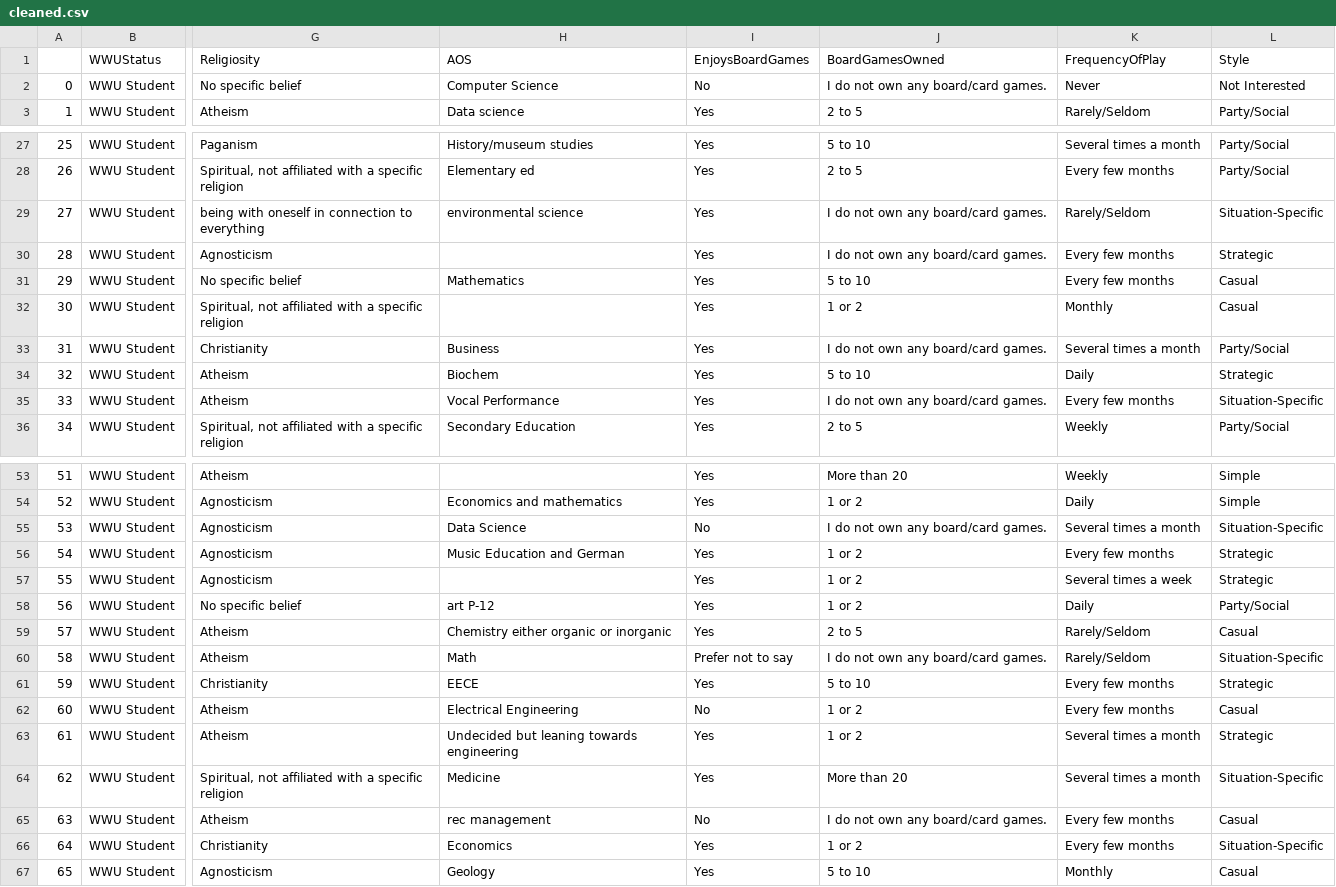
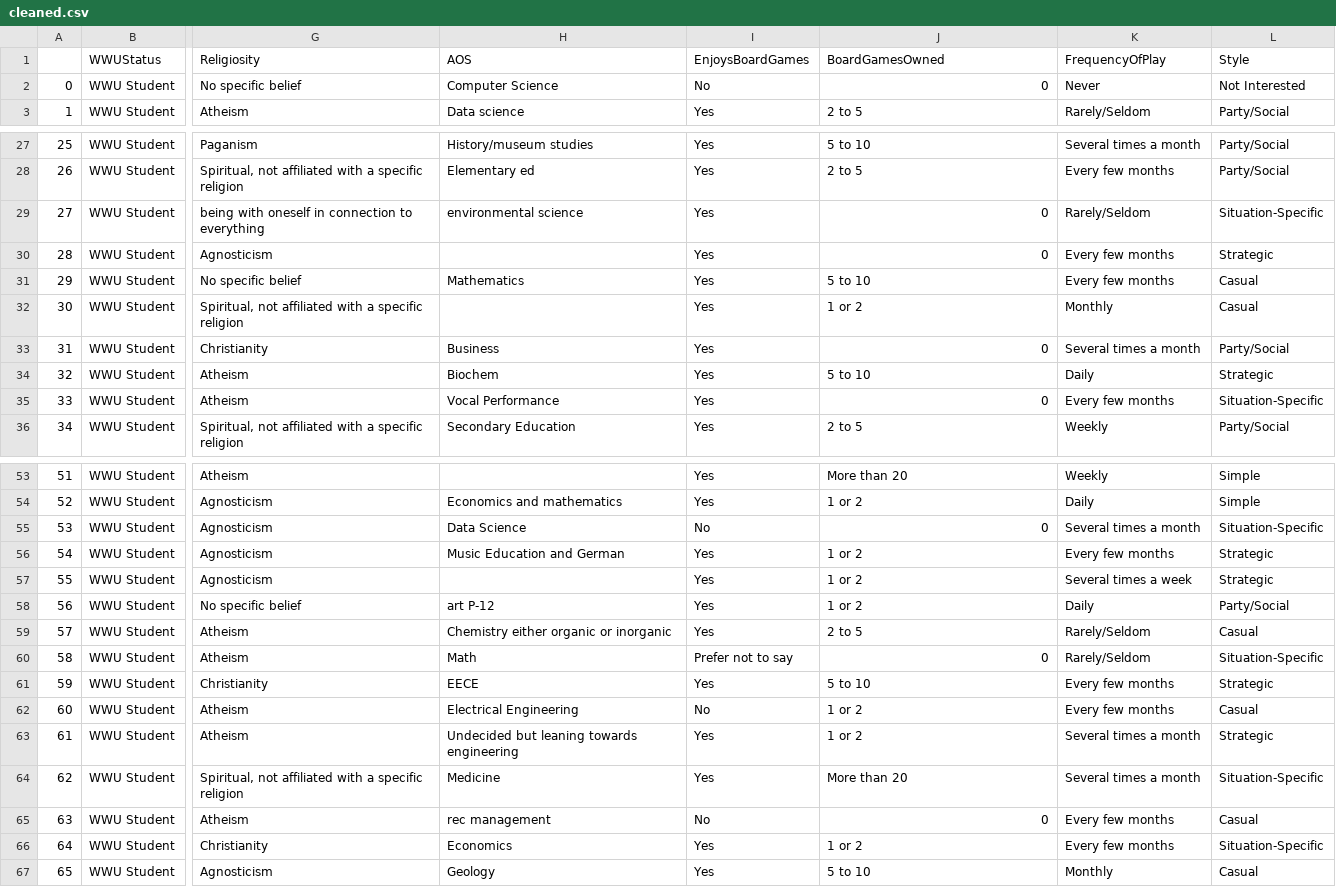
Before and after one commit to sevenwwu/sevenwwu.github.io, a CSV file: datasets/cleaned.csv, drawn as a sheet; only a part is shown, gaps mark what is left out; the diff covers the shown part only; the diff names each change by its address in the sheet, - before the commit and + after, or states it on an @@ line.

Commit message:
switched "I do not own any board games" to "0"

```diff
--- a/datasets/cleaned.csv
+++ b/datasets/cleaned.csv
-J2 (BoardGamesOwned): I do not own any board/card games.
+J2 (BoardGamesOwned): 0
-J29:J30 (BoardGamesOwned): I do not own any board/card games.
+J29:J30 (BoardGamesOwned): 0
-J33 (BoardGamesOwned): I do not own any board/card games.
+J33 (BoardGamesOwned): 0
-J35 (BoardGamesOwned): I do not own any board/card games.
+J35 (BoardGamesOwned): 0
-J55 (BoardGamesOwned): I do not own any board/card games.
+J55 (BoardGamesOwned): 0
-J60 (BoardGamesOwned): I do not own any board/card games.
+J60 (BoardGamesOwned): 0
-J65 (BoardGamesOwned): I do not own any board/card games.
+J65 (BoardGamesOwned): 0
```
Also changed, not shown: 5 edited cells elsewhere in this file.
